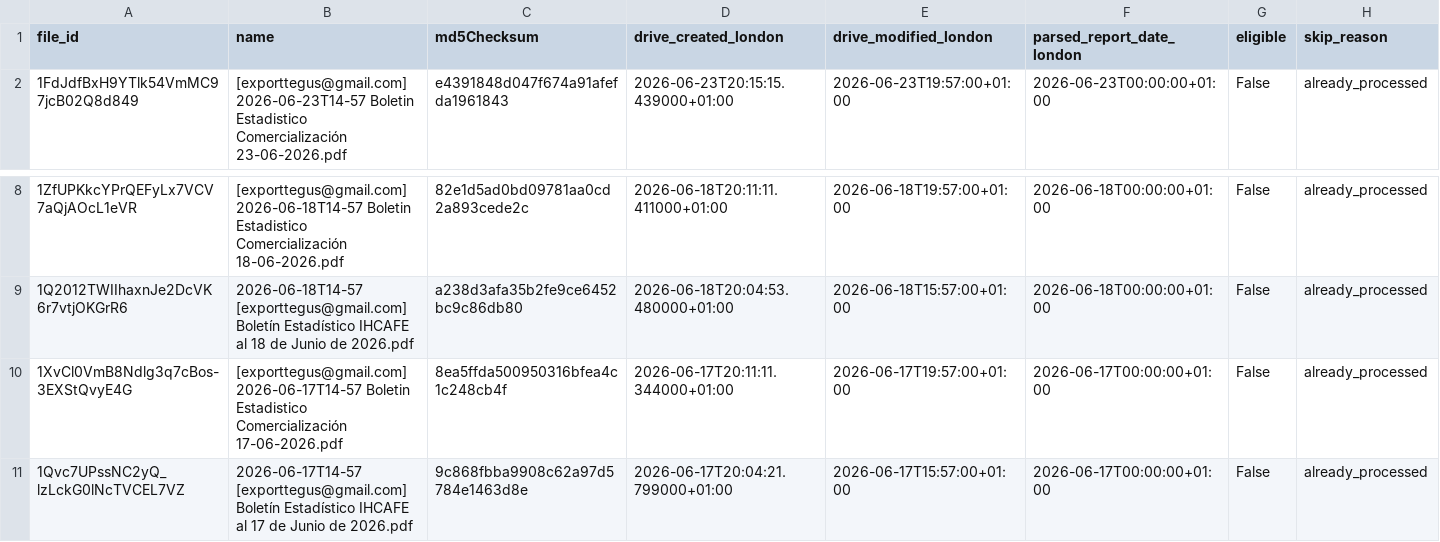
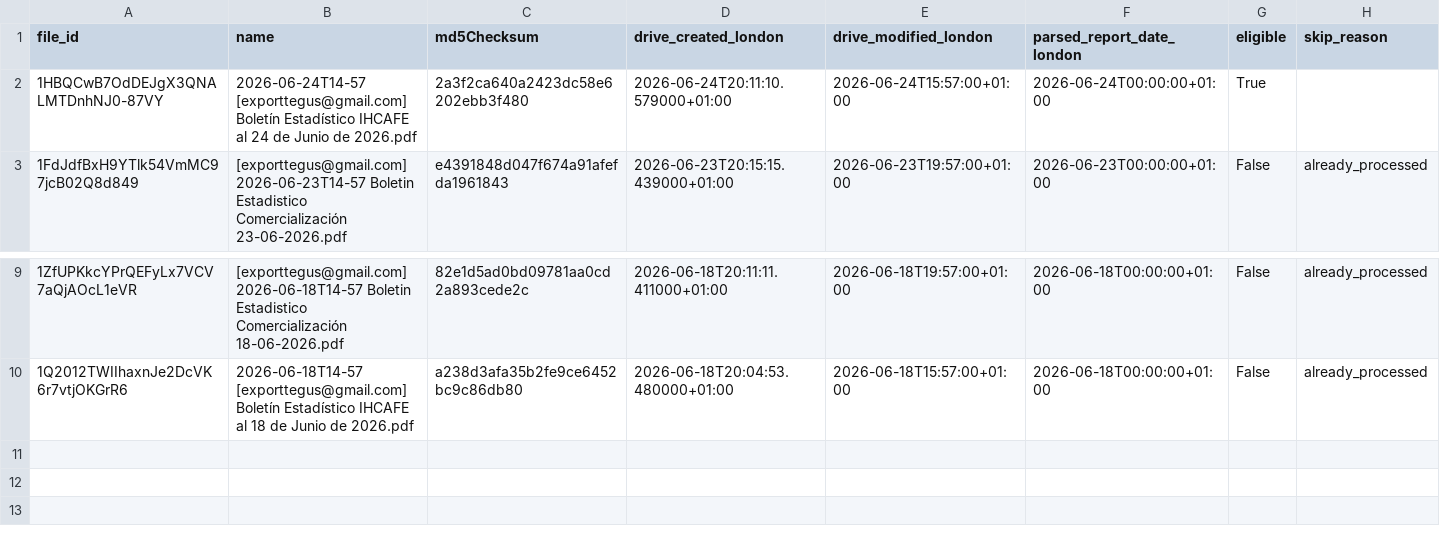
Before and after one commit to JuanDBeltranP/_r, a CSV file: outputs/latest/preflight_latest.csv, drawn as a sheet; only a part is shown, gaps mark what is left out; removed rows and columns are numbered as before the commit, all else as after; the diff names each change by its address in the sheet, - before the commit and + after, or states it on an @@ line.

Commit message:
Auto update reports 2026-06-24T19:15:04Z

```diff
--- a/outputs/latest/preflight_latest.csv
+++ b/outputs/latest/preflight_latest.csv
+row 2: 1HBQCwB7OdDEJgX3QNALMTDnhNJ0-87VY | 2026-06-24T14-57 [exporttegus@gmail.com] Boletín Estadístico IHCAFE al 24 de Junio de 2026.pdf | 2a3f2ca640a2423dc58e6202ebb3f480 | 2026-06-24T20:11:10.579000+01:00 | 2026-06-24T15:57:00+01:00 | 2026-06-24T00:00:00+01:00 | True
-row 10: 1XvCl0VmB8Ndlg3q7cBos-3EXStQvyE4G | [exporttegus@gmail.com] 2026-06-17T14-57 Boletin Estadistico Comercialización 17-06-2026.pdf | 8ea5ffda500950316bfea4c1c248cb4f | 2026-06-17T20:11:11.344000+01:00 | 2026-06-17T19:57:00+01:00 | 2026-06-17T00:00:00+01:00 | False | already_processed
-row 11: 1Qvc7UPssNC2yQ_lzLckG0lNcTVCEL7VZ | 2026-06-17T14-57 [exporttegus@gmail.com] Boletín Estadístico IHCAFE al 17 de Junio de 2026.pdf | 9c868fbba9908c62a97d5784e1463d8e | 2026-06-17T20:04:21.799000+01:00 | 2026-06-17T15:57:00+01:00 | 2026-06-17T00:00:00+01:00 | False | already_processed
```
Also changed, not shown: outputs/historical/processed_files.csv, 3 other files.
